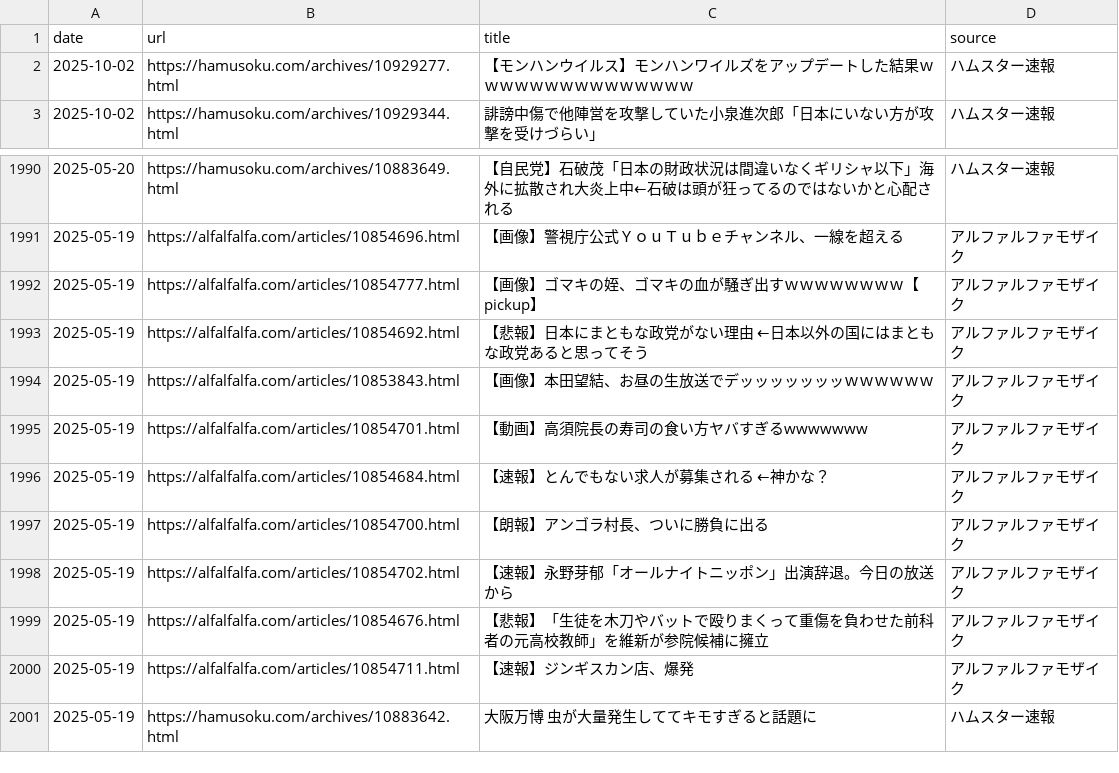
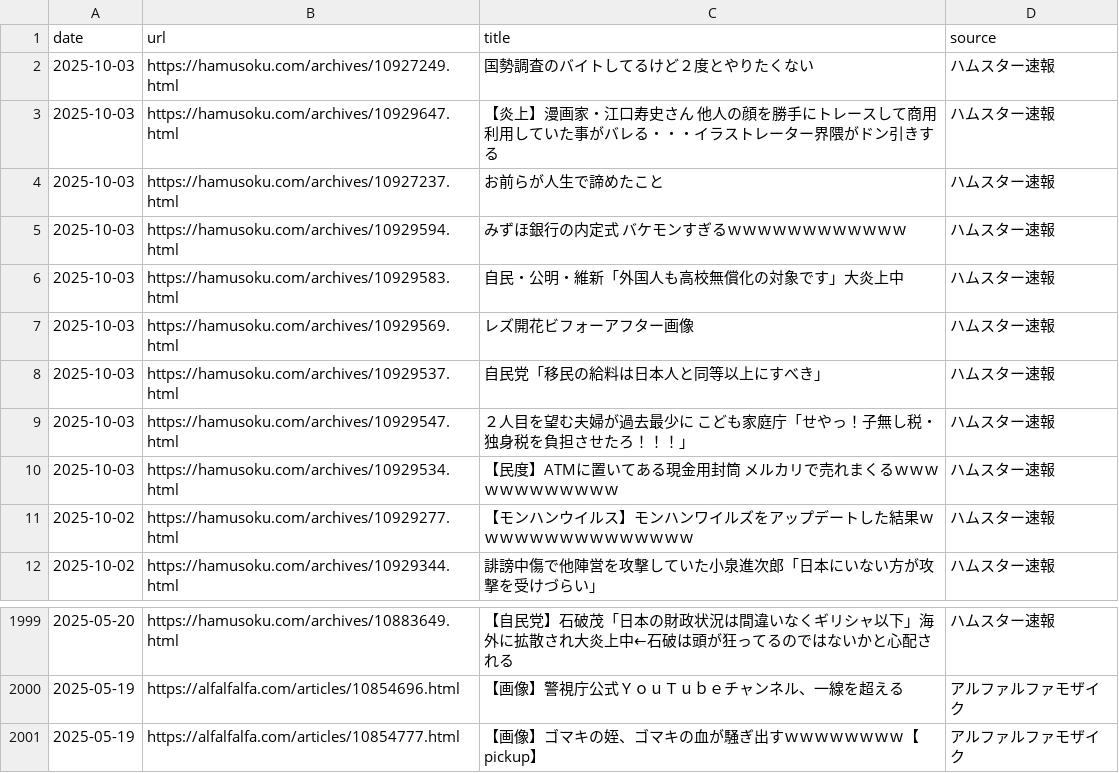
Before and after one commit to frameghostman/githubactionstest, a CSV file: blog_data.csv, drawn as a sheet; only a part is shown, gaps mark what is left out.

```diff
--- a/blog_data.csv
+++ b/blog_data.csv
@@ -1,2 +1,11 @@
 date,url,title,source
+2025-10-03,https://hamusoku.com/archives/10927249.html,国勢調査のバイトしてるけど２度とやりたくない,ハムスター速報
+2025-10-03,https://hamusoku.com/archives/10929647.html,【炎上】漫画家・江口寿史さん　他人の顔を勝手にトレースして商用利用していた事がバレる・・・イラストレーター界隈がドン引きする,ハムスター速報
+2025-10-03,https://hamusoku.com/archives/10927237.html,お前らが人生で諦めたこと,ハムスター速報
+2025-10-03,https://hamusoku.com/archives/10929594.html,みずほ銀行の内定式　バケモンすぎるｗｗｗｗｗｗｗｗｗｗｗｗ,ハムスター速報
+2025-10-03,https://hamusoku.com/archives/10929583.html,自民・公明・維新「外国人も高校無償化の対象です」大炎上中,ハムスター速報
+2025-10-03,https://hamusoku.com/archives/10929569.html,レズ開花ビフォーアフター画像,ハムスター速報
+2025-10-03,https://hamusoku.com/archives/10929537.html,自民党「移民の給料は日本人と同等以上にすべき」,ハムスター速報
+2025-10-03,https://hamusoku.com/archives/10929547.html,２人目を望む夫婦が過去最少に　こども家庭庁「せやっ！子無し税・独身税を負担させたろ！！！」,ハムスター速報
+2025-10-03,https://hamusoku.com/archives/10929534.html,【民度】ATMに置いてある現金用封筒　メルカリで売れまくるｗｗｗｗｗｗｗｗｗｗｗｗ,ハムスター速報
 2025-10-02,https://hamusoku.com/archives/10929277.html,【モンハンウイルス】モンハンワイルズをアップデートした結果ｗｗｗｗｗｗｗｗｗｗｗｗｗｗｗ,ハムスター速報
@@ -1992,10 +2001 @@ date,url,title,source
 2025-05-19,https://alfalfalfa.com/articles/10854777.html,【画像】ゴマキの姪、ゴマキの血が騒ぎ出すｗｗｗｗｗｗｗｗ【pickup】,アルファルファモザイク
-2025-05-19,https://alfalfalfa.com/articles/10854692.html,【悲報】日本にまともな政党がない理由　←日本以外の国にはまともな政党あると思ってそう,アルファルファモザイク
-2025-05-19,https://alfalfalfa.com/articles/10853843.html,【画像】本田望結、お昼の生放送でデッッッッッッッｗｗｗｗｗｗ,アルファルファモザイク
-2025-05-19,https://alfalfalfa.com/articles/10854701.html,【動画】高須院長の寿司の食い方ヤバすぎるwwwwwww,アルファルファモザイク
-2025-05-19,https://alfalfalfa.com/articles/10854684.html,【速報】とんでもない求人が募集される　←神かな？,アルファルファモザイク
-2025-05-19,https://alfalfalfa.com/articles/10854700.html,【朗報】アンゴラ村長、ついに勝負に出る,アルファルファモザイク
-2025-05-19,https://alfalfalfa.com/articles/10854702.html,【速報】永野芽郁「オールナイトニッポン」出演辞退。今日の放送から,アルファルファモザイク
-2025-05-19,https://alfalfalfa.com/articles/10854676.html,【悲報】「生徒を木刀やバットで殴りまくって重傷を負わせた前科者の元高校教師」を維新が参院候補に擁立,アルファルファモザイク
-2025-05-19,https://alfalfalfa.com/articles/10854711.html,【速報】ジンギスカン店、爆発,アルファルファモザイク
-2025-05-19,https://hamusoku.com/archives/10883642.html,大阪万博　虫が大量発生しててキモすぎると話題に,ハムスター速報
```
Also changed, not shown: 2 other files.
